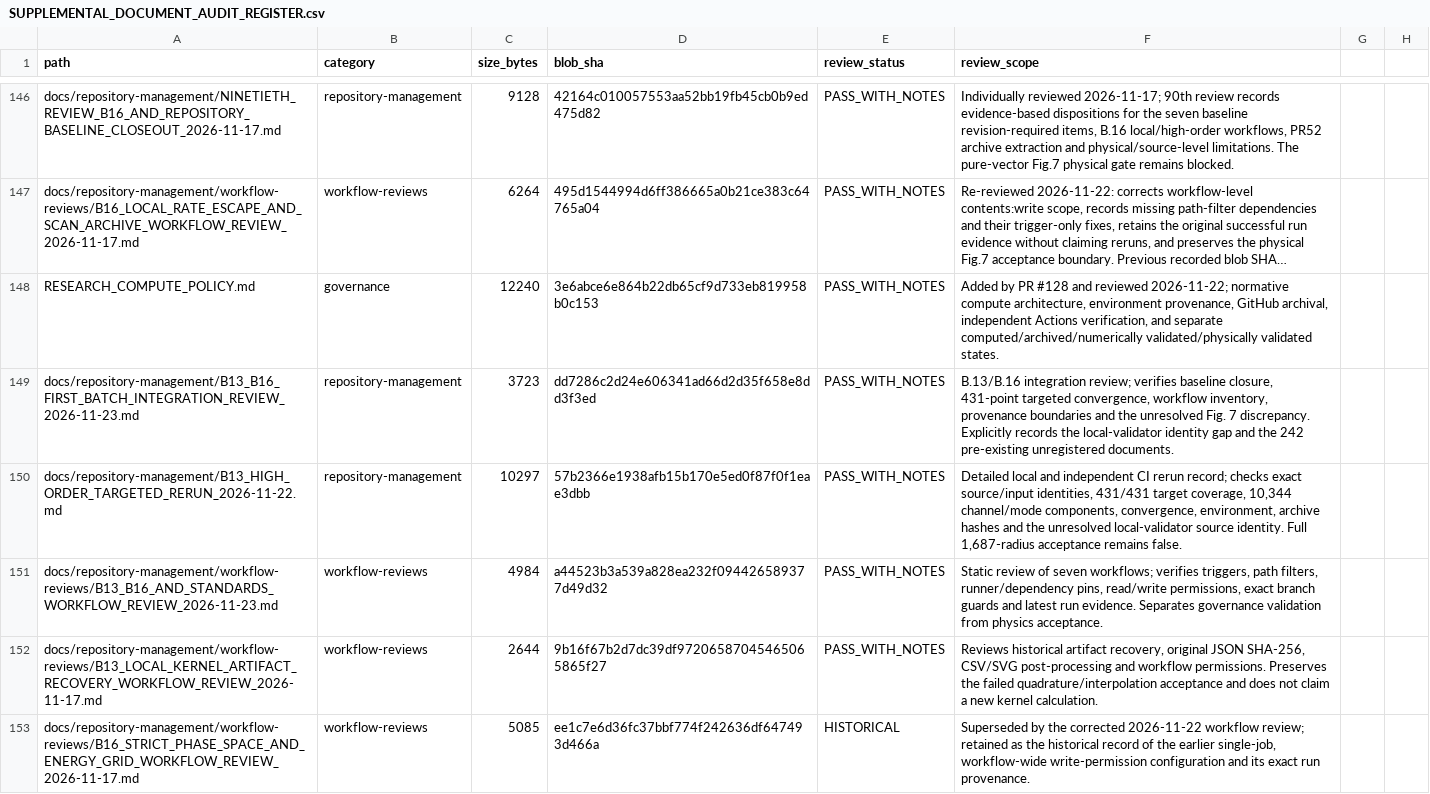
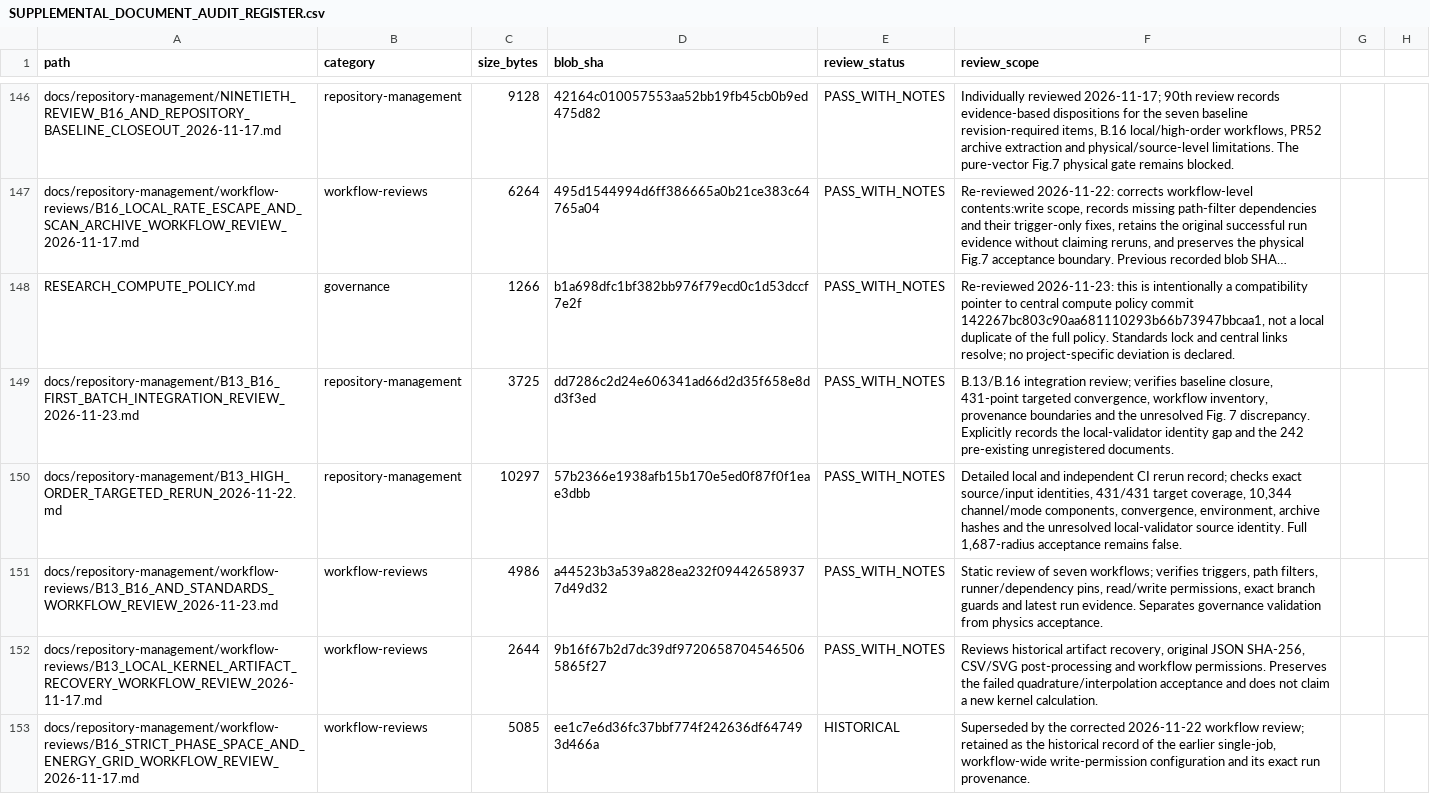
Before and after one commit to lm846802297-bit/axial-vector-review-response, a CSV file: docs/repository-management/SUPPLEMENTAL_DOCUMENT_AUDIT_REGISTER.csv, drawn as a sheet; only a part is shown, gaps mark what is left out; long unchanged cells end in …; the diff covers the shown part only; the diff names each change by its address in the sheet, - before the commit and + after, or states it on an @@ line.

```diff
--- a/docs/repository-management/SUPPLEMENTAL_DOCUMENT_AUDIT_REGISTER.csv
+++ b/docs/repository-management/SUPPLEMENTAL_DOCUMENT_AUDIT_REGISTER.csv
-C148 (size_bytes): 12240
+C148 (size_bytes): 1266
-D148 (blob_sha): 3e6abce6e864b22db65cf9d733eb819958b0c153
+D148 (blob_sha): b1a698dfc1bf382bb976f79ecd0c1d53dccf7e2f
-F148 (review_scope): Added by PR #128 and reviewed 2026-11-22; normative compute architecture, environment provenance, GitHub archival, independent Actions verification, and separate computed/archived/numerically validated/physically validated states.
+F148 (review_scope): Re-reviewed 2026-11-23: this is intentionally a compatibility pointer to central compute policy commit 142267bc803c90aa681110293b66b73947bbcaa1, not a local duplicate of the full policy. Standards lock and central links resolve; no project-specific deviation is declared.
-C149 (size_bytes): 3723
+C149 (size_bytes): 3725
-C151 (size_bytes): 4984
+C151 (size_bytes): 4986
```
Also changed, not shown: 21 edited cells elsewhere in this file.
